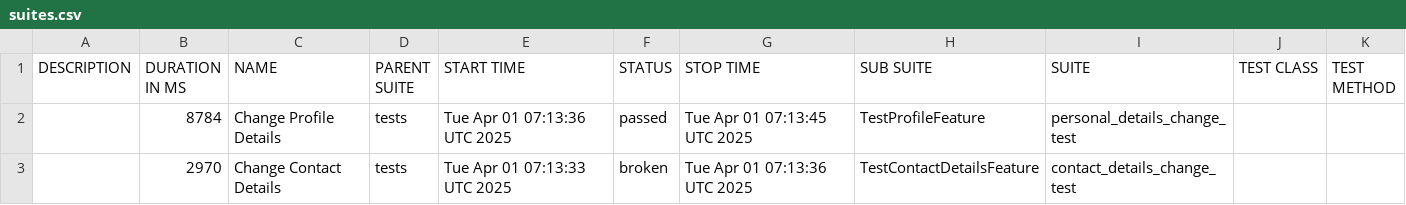
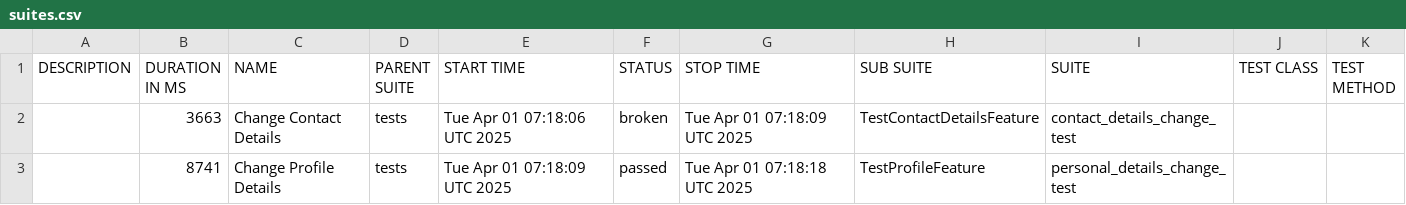
Before and after one commit to darliro/qaa_playwright_e2e, a CSV file: data/suites.csv, drawn as a sheet.

```diff
--- a/data/suites.csv
+++ b/data/suites.csv
@@ -1,3 +1,3 @@
 "DESCRIPTION","DURATION IN MS","NAME","PARENT SUITE","START TIME","STATUS","STOP TIME","SUB SUITE","SUITE","TEST CLASS","TEST METHOD"
-"","8784","Change Profile Details","tests","Tue Apr 01 07:13:36 UTC 2025","passed","Tue Apr 01 07:13:45 UTC 2025","TestProfileFeature","personal_details_change_test","",""
-"","2970","Change Contact Details","tests","Tue Apr 01 07:13:33 UTC 2025","broken","Tue Apr 01 07:13:36 UTC 2025","TestContactDetailsFeature","contact_details_change_test","",""
+"","3663","Change Contact Details","tests","Tue Apr 01 07:18:06 UTC 2025","broken","Tue Apr 01 07:18:09 UTC 2025","TestContactDetailsFeature","contact_details_change_test","",""
+"","8741","Change Profile Details","tests","Tue Apr 01 07:18:09 UTC 2025","passed","Tue Apr 01 07:18:18 UTC 2025","TestProfileFeature","personal_details_change_test","",""
```
Also changed, not shown: 21 other files.
